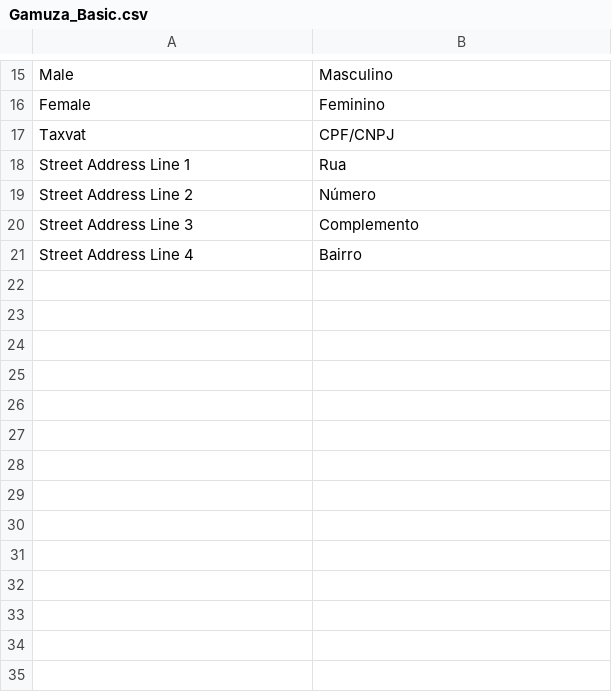
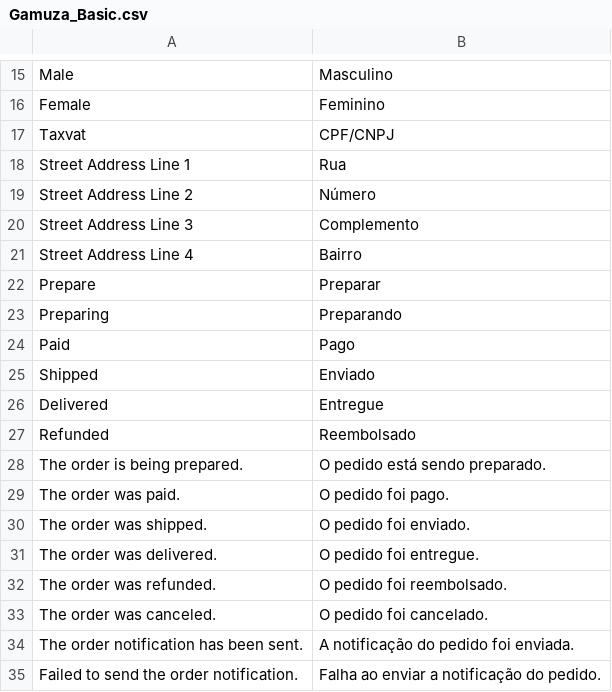
Before and after one commit to gamuzatech/tolucastore-magento, a CSV file: app/locale/pt_BR/Gamuza_Basic.csv, drawn as a sheet; only a part is shown, gaps mark what is left out.

Commit message:
Atualizado modulo Gamuza_Basic: adicionado suporte a status de pedidos preparing, paid, shipped, delivered, refunded, canceled

```diff
--- a/app/locale/pt_BR/Gamuza_Basic.csv
+++ b/app/locale/pt_BR/Gamuza_Basic.csv
@@ -21 +21,15 @@
 "Street Address Line 4","Bairro"
+"Prepare","Preparar"
+"Preparing","Preparando"
+"Paid","Pago"
+"Shipped","Enviado"
+"Delivered","Entregue"
+"Refunded","Reembolsado"
+"The order is being prepared.","O pedido está sendo preparado."
+"The order was paid.","O pedido foi pago."
+"The order was shipped.","O pedido foi enviado."
+"The order was delivered.","O pedido foi entregue."
+"The order was refunded.","O pedido foi reembolsado."
+"The order was canceled.","O pedido foi cancelado."
+"The order notification has been sent.","A notificação do pedido foi enviada."
+"Failed to send the order notification.","Falha ao enviar a notificação do pedido."
```
Also changed, not shown: 9 other files.
